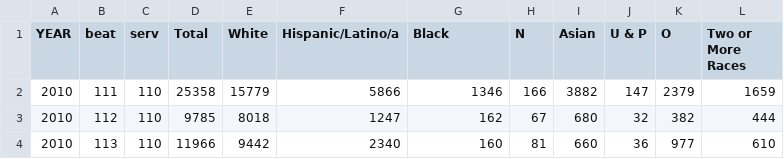
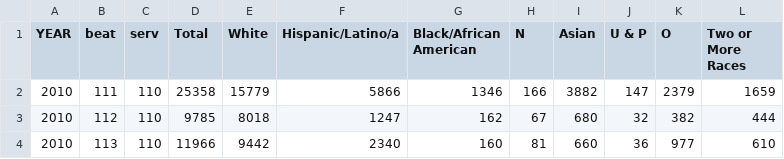
Before and after one commit to tevans-barton/Fair-Policing-Capstone, a CSV file: upload_data/sd_population.csv, drawn as a sheet; only a part is shown.

```diff
--- a/upload_data/sd_population.csv
+++ b/upload_data/sd_population.csv
@@ -1,2 +1,2 @@
-YEAR,beat,serv,Total,White,Hispanic/Latino/a,Black,N,Asian,U & P,O,Two or More Races
+YEAR,beat,serv,Total,White,Hispanic/Latino/a,Black/African American,N,Asian,U & P,O,Two or More Races
 2010,111,110,25358,15779,5866,1346,166,3882,147,2379,1659
```
Also changed, not shown: 3 other files.
